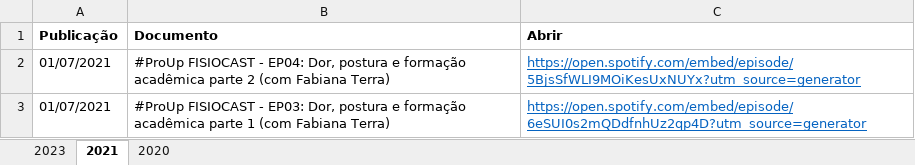
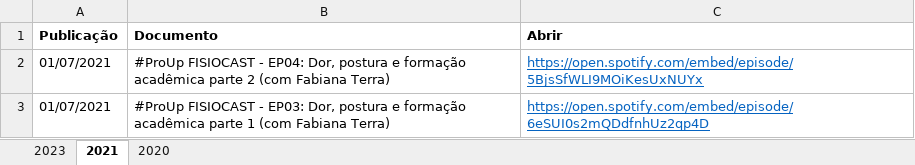
Before and after one commit to ppgcr-unisuam/observatoriocr, an Excel workbook: PPG/Podcasts.xlsx, sheet 2021, drawn as a sheet; values as stored, in another font and other column widths than the file's, no borders; the diff names each change by its address in the sheet, - before the commit and + after, or states it on an @@ line.

```diff
--- a/PPG/Podcasts.xlsx (sheet 2021)
+++ b/PPG/Podcasts.xlsx (sheet 2021)
-C2 (Abrir): https://open.spotify.com/embed/episode/5BjsSfWLI9MOiKesUxNUYx?utm_source=generator
+C2 (Abrir): https://open.spotify.com/embed/episode/5BjsSfWLI9MOiKesUxNUYx
-C3 (Abrir): https://open.spotify.com/embed/episode/6eSUI0s2mQDdfnhUz2qp4D?utm_source=generator
+C3 (Abrir): https://open.spotify.com/embed/episode/6eSUI0s2mQDdfnhUz2qp4D
```
Also changed, not shown: sheet 2023, PPG/Blog institucional.xlsx, PPG/Produção.xlsx, 40 other files.
